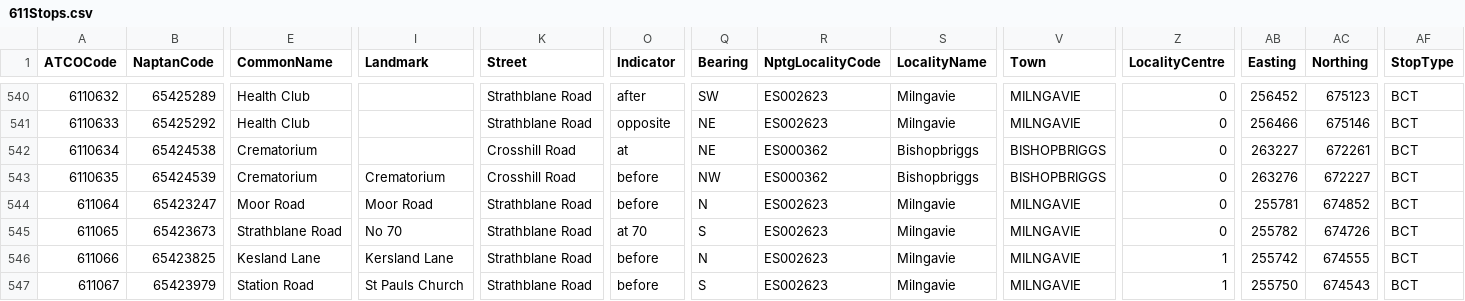
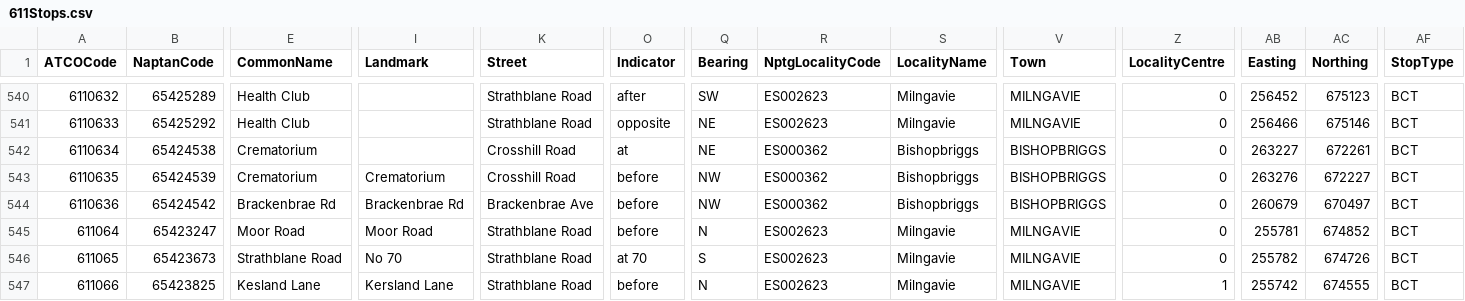
Before and after one commit to ldjb/naptan-nptg-history, a CSV file: 611Stops.csv, drawn as a sheet; only a part is shown, gaps mark what is left out; the shorter side is filled out with more unchanged rows; rows hold the shown columns only; the diff names each change by its address in the sheet, - before the commit and + after, or states it on an @@ line.

```diff
--- a/611Stops.csv
+++ b/611Stops.csv
+row 544: 6110636 | 65424542 | Brackenbrae Rd | Brackenbrae Rd | Brackenbrae Ave | before | NW | ES000362 | Bishopbriggs | BISHOPBRIGGS | 0 | 260679 | 670497 | BCT
```
Also changed, not shown: 420Stops.csv, 609Stops.csv, 18 other files.
